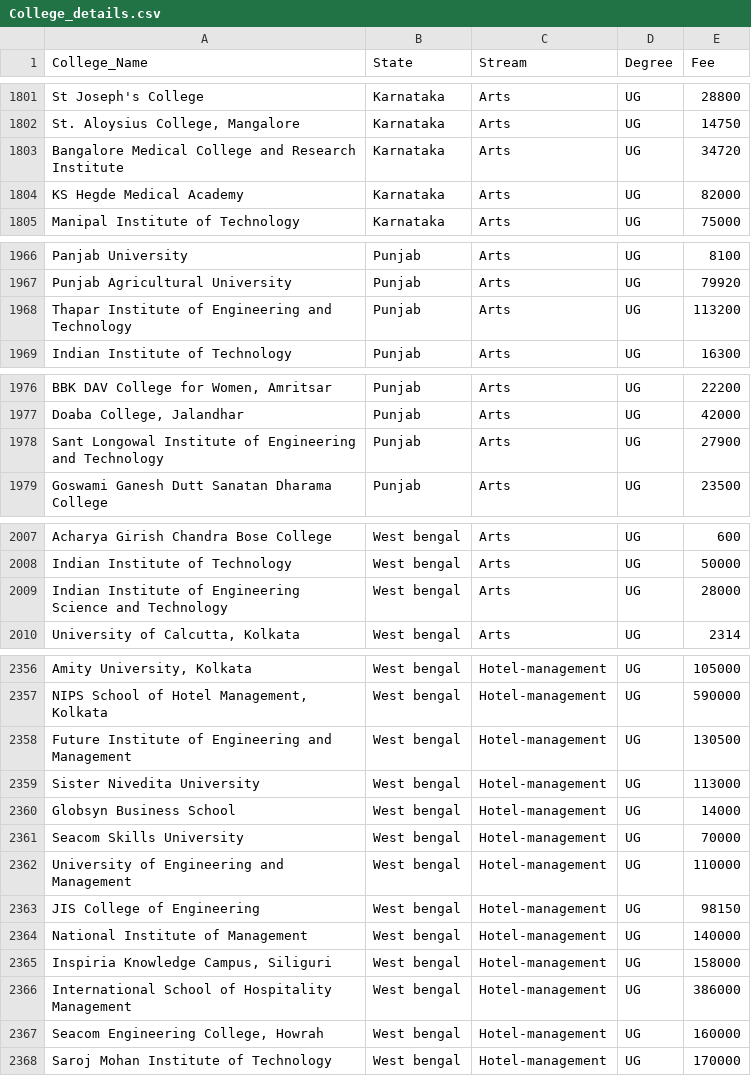
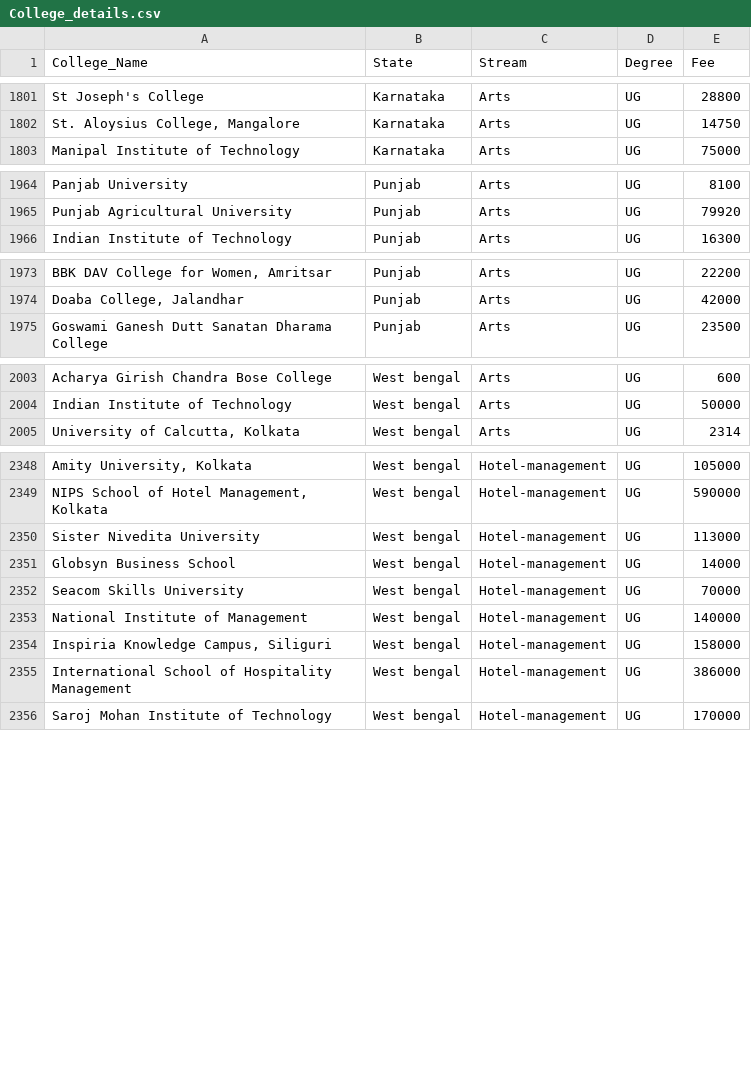
Before and after one commit to vaibhav-120/Campus_Reviewer, a CSV file: pages/College_details.csv, drawn as a sheet; only a part is shown, gaps mark what is left out; the diff covers the shown part only; the diff names each change by its address in the sheet, - before the commit and + after, or states it on an @@ line.

```diff
--- a/pages/College_details.csv
+++ b/pages/College_details.csv
-row 1803: Bangalore Medical College and Research Institute | Karnataka | Arts | UG | 34720
-row 1804: KS Hegde Medical Academy | Karnataka | Arts | UG | 82000
-row 1968: Thapar Institute of Engineering and Technology | Punjab | Arts | UG | 113200
-row 1978: Sant Longowal Institute of Engineering and Technology | Punjab | Arts | UG | 27900
-row 2009: Indian Institute of Engineering Science and Technology | West bengal | Arts | UG | 28000
-row 2358: Future Institute of Engineering and Management | West bengal | Hotel-management | UG | 130500
-row 2362: University of Engineering and Management | West bengal | Hotel-management | UG | 110000
-row 2363: JIS College of Engineering | West bengal | Hotel-management | UG | 98150
-row 2367: Seacom Engineering College, Howrah | West bengal | Hotel-management | UG | 160000
```
Also changed, not shown: 10 removed rows elsewhere in this file, 5 other files.
